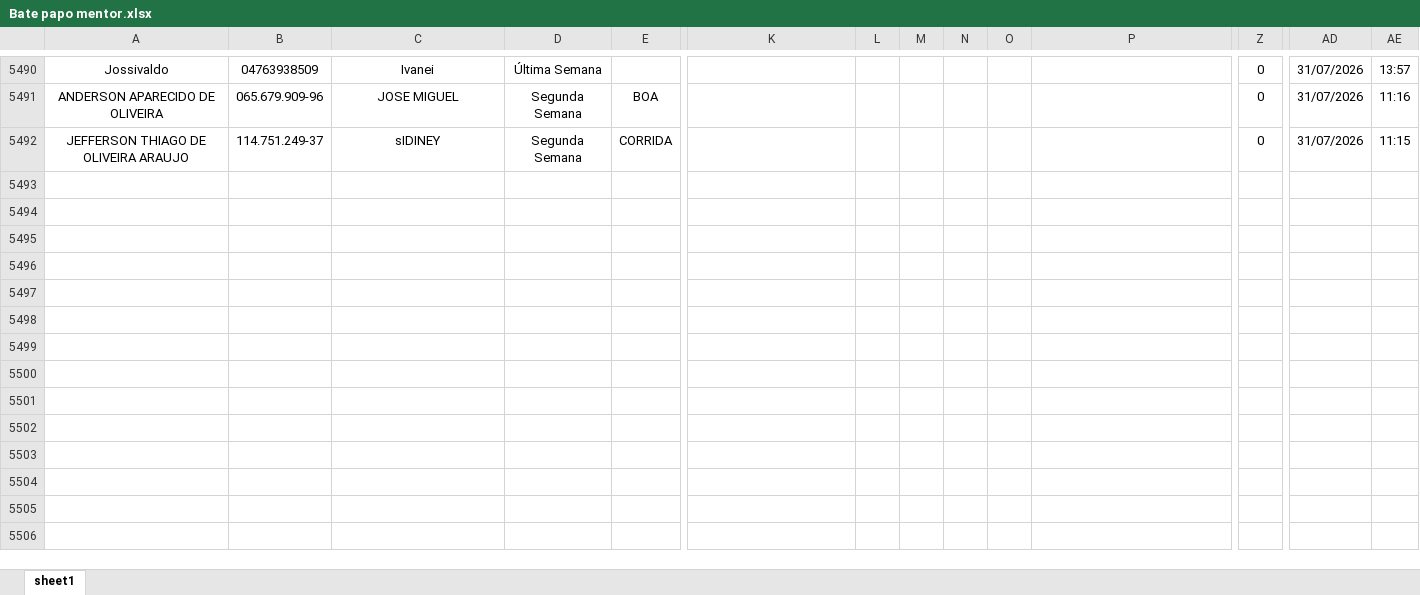
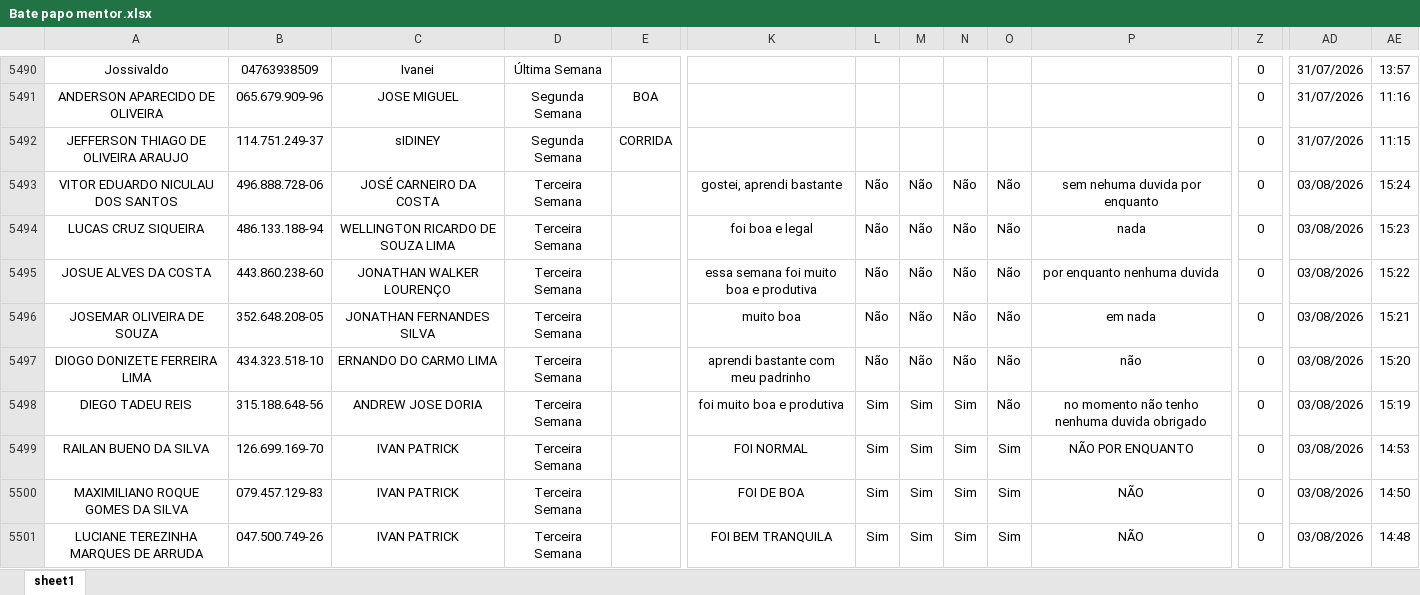
Before and after one commit to Bruna-gzr/dashboard-skap, an Excel workbook: data/Bate papo mentor.xlsx, sheet sheet1, drawn as a sheet; only a part is shown, gaps mark what is left out; values as stored, in another font and other column widths than the file's, no borders; rows hold the shown columns only; the diff covers the shown part only; the diff names each change by its address in the sheet, - before the commit and + after, or states it on an @@ line.

```diff
--- a/data/Bate papo mentor.xlsx (sheet sheet1)
+++ b/data/Bate papo mentor.xlsx (sheet sheet1)
+row 5493: VITOR EDUARDO NICULAU DOS SANTOS | 496.888.728-06 | JOSÉ CARNEIRO DA COSTA | Terceira Semana |  | gostei, aprendi bastante | Não | Não | Não | Não | sem nehuma duvida por enquanto | 0 | 03/08/2026 | 15:24
+row 5494: LUCAS CRUZ SIQUEIRA | 486.133.188-94 | WELLINGTON RICARDO DE SOUZA LIMA | Terceira Semana |  | foi boa e legal | Não | Não | Não | Não | nada | 0 | 03/08/2026 | 15:23
+row 5495: JOSUE ALVES DA COSTA | 443.860.238-60 | JONATHAN WALKER LOURENÇO | Terceira Semana |  | essa semana foi muito boa e produtiva | Não | Não | Não | Não | por enquanto nenhuma duvida | 0 | 03/08/2026 | 15:22
+row 5496: JOSEMAR OLIVEIRA DE SOUZA | 352.648.208-05 | JONATHAN FERNANDES SILVA | Terceira Semana |  | muito boa | Não | Não | Não | Não | em nada | 0 | 03/08/2026 | 15:21
+row 5497: DIOGO DONIZETE FERREIRA LIMA | 434.323.518-10 | ERNANDO DO CARMO LIMA | Terceira Semana |  | aprendi bastante com meu padrinho | Não | Não | Não | Não | não | 0 | 03/08/2026 | 15:20
+row 5498: DIEGO TADEU REIS | 315.188.648-56 | ANDREW JOSE DORIA | Terceira Semana |  | foi muito boa e produtiva | Sim | Sim | Sim | Não | no momento não tenho nenhuma duvida obrigado | 0 | 03/08/2026 | 15:19
+row 5499: RAILAN BUENO DA SILVA | 126.699.169-70 | IVAN PATRICK | Terceira Semana |  | FOI NORMAL | Sim | Sim | Sim | Sim | NÃO POR ENQUANTO | 0 | 03/08/2026 | 14:53
+row 5500: MAXIMILIANO ROQUE GOMES DA SILVA | 079.457.129-83 | IVAN PATRICK | Terceira Semana |  | FOI DE BOA | Sim | Sim | Sim | Sim | NÃO | 0 | 03/08/2026 | 14:50
+row 5501: LUCIANE TEREZINHA MARQUES DE ARRUDA | 047.500.749-26 | IVAN PATRICK | Terceira Semana |  | FOI BEM TRANQUILA | Sim | Sim | Sim | Sim | NÃO | 0 | 03/08/2026 | 14:48
```
Also changed, not shown: 9 added rows and 4 edited cells elsewhere in this sheet, data/Acomp novos.xlsx, data/Integracao Armazem.xlsx, 4 other files.
